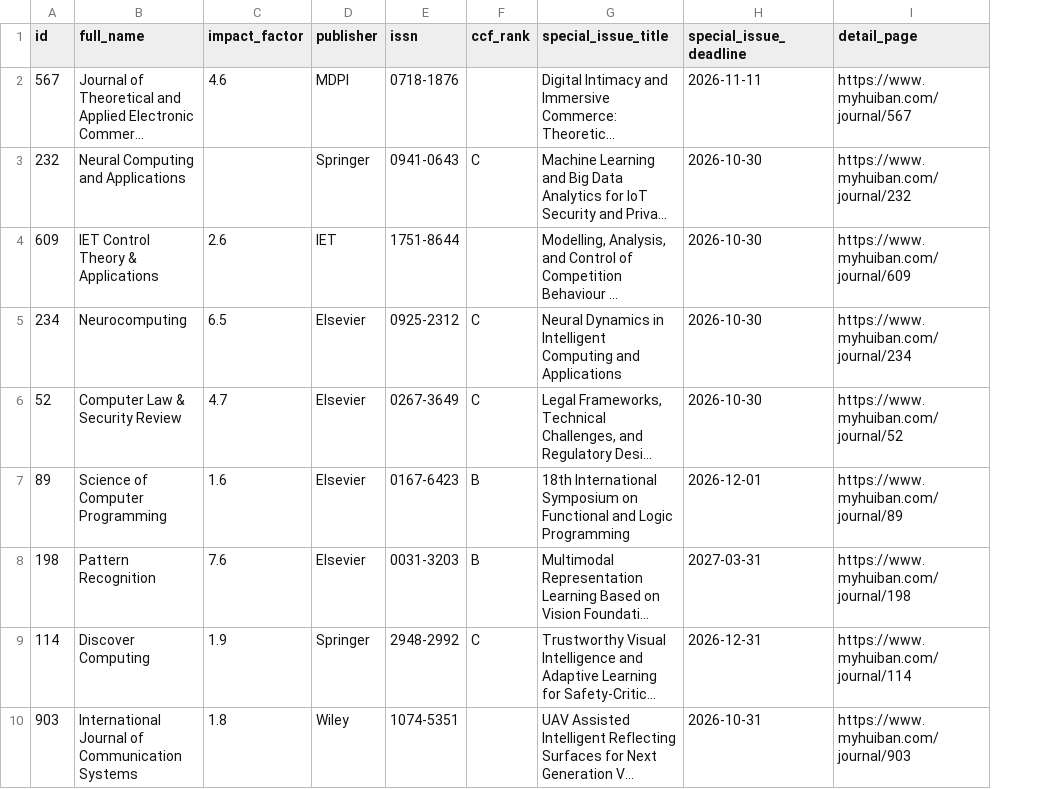
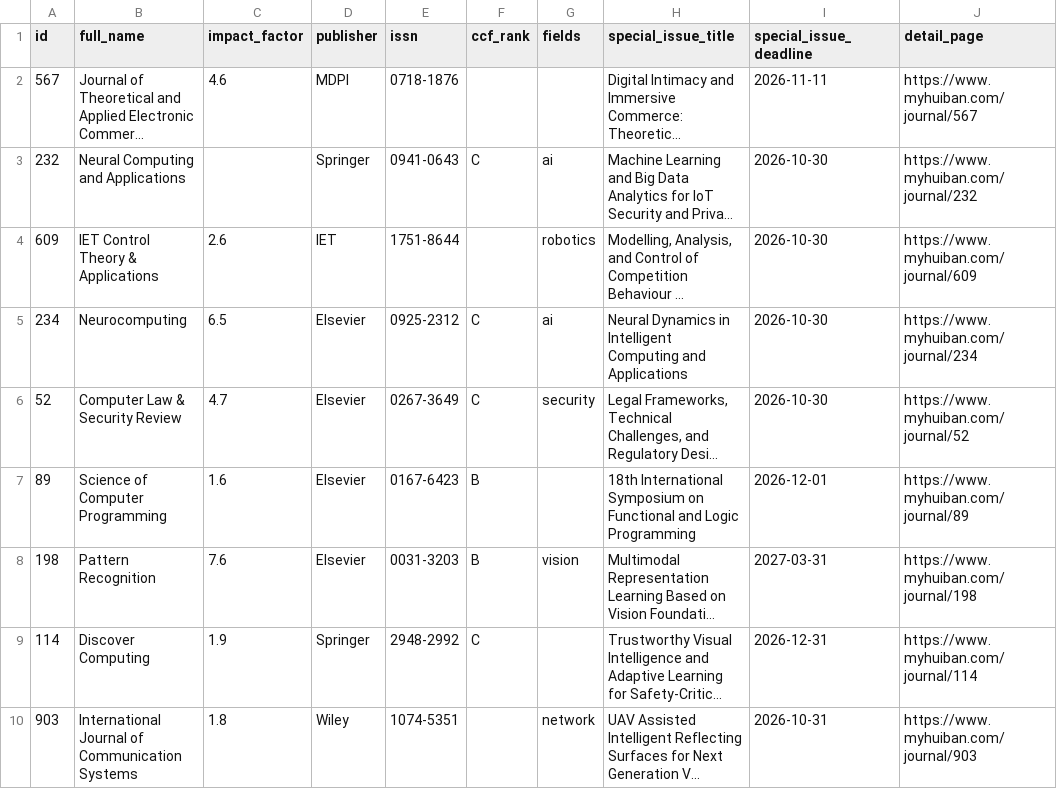
Before and after one commit to sundou82/conference-partner-mcp, a CSV file: data/journal-special-issues.csv, drawn as a sheet; only a part is shown; long unchanged cells end in …; the diff names each change by its address in the sheet, - before the commit and + after, or states it on an @@ line.

```diff
--- a/data/journal-special-issues.csv
+++ b/data/journal-special-issues.csv
+column G (fields), rows 3-10: ai | robotics | ai | security |  | vision |  | network
```
Also changed, not shown: data/ccf-conferences.csv, data/ccf-journals.csv, 14 other files.
